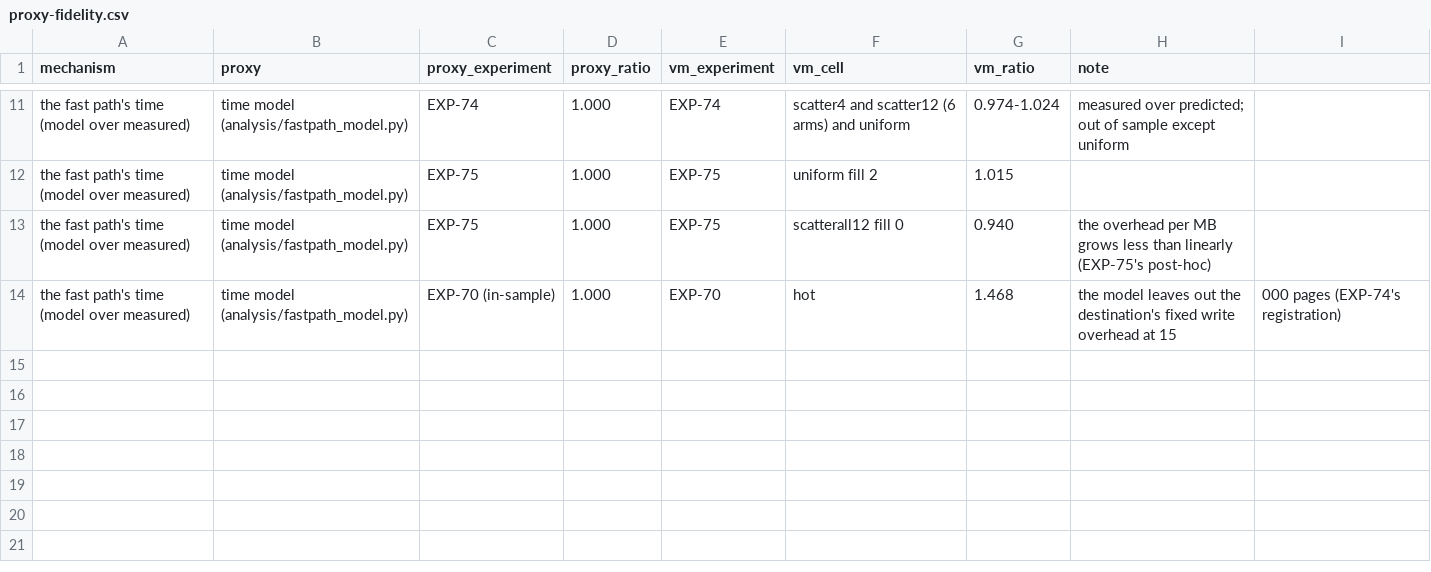
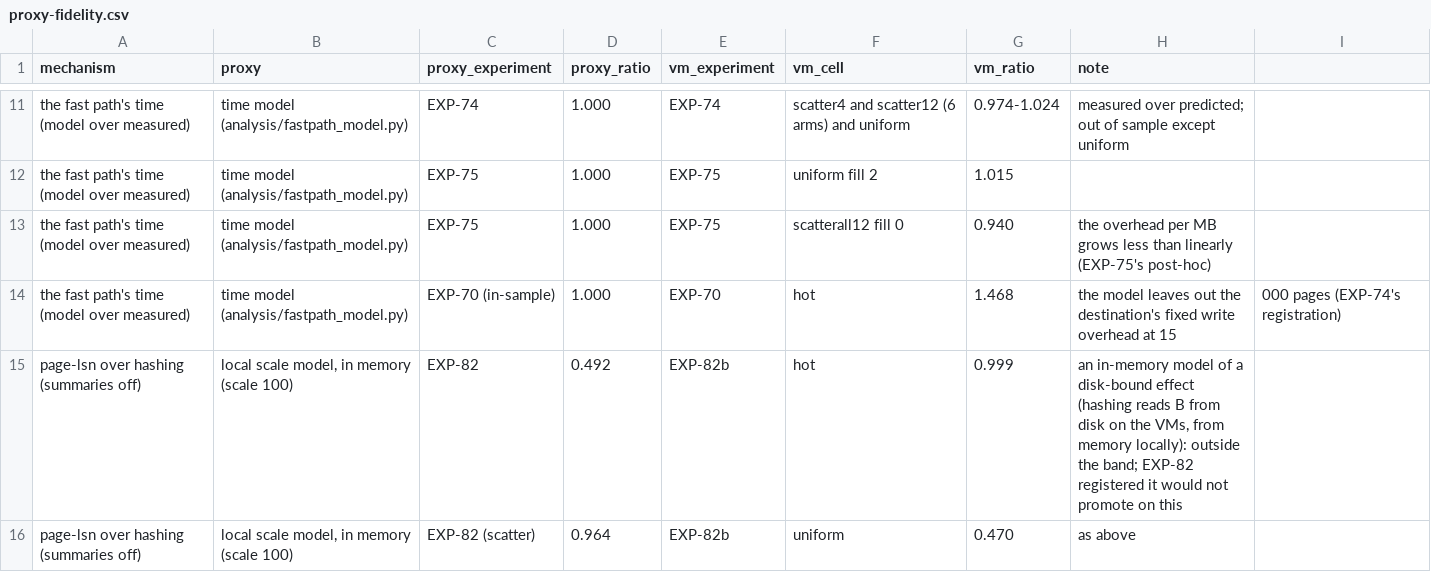
Before and after one commit to MattyWeee123/pg-delta-backup, a CSV file: docs/research/proxy-fidelity.csv, drawn as a sheet; only a part is shown, gaps mark what is left out; the diff names each change by its address in the sheet, - before the commit and + after, or states it on an @@ line.

Commit message:
EXP-82b done: predictions 1-3 held, 4-5 failed. Beyond memory (18 GB on 8 GB VMs), --fast-path page-lsn took 0.470 of hashing's time in uniform (88.6 s against 188.6 s) and 0.999 in hot, 0.81 of WAL-G's catch-up in uniform (109.3 s) and 0.998 in hot, and 0.97-0.98 of pg_basebackup (both read all of S: the algorithm's limit); dest's disk busy 1.2 and 34 s against hashing's 87 and 160 s (B never read); every copy correct; scorer unchanged. 4-5 failed from a harness defect found after the run: run_study.py's base configuration sets summarize_wal = on for every VM source since EXP-64, which SUMMARIES=0 did not override, so the source summarized throughout; the on-demand runs were the ordinary summaries path (first per cell) or refused after the cleanup's RESET fell back to on and the deleted summaries left a gap (second per cell). page-lsn, hashing and WAL-G read no summaries and stand. Lab fixed: off by ALTER SYSTEM, a restart, summaries cleared, a check the summarizer never ran, SET off not RESET. Scorecard (summaries off, WAL gone: a win against WAL-G, a tie against a re-clone), RESULTS, README, idea archive, proxy-fidelity log (page-lsn's in-memory local ratios far outside the band) and LOG updated

```diff
--- a/docs/research/proxy-fidelity.csv
+++ b/docs/research/proxy-fidelity.csv
+row 15: page-lsn over hashing (summaries off) | local scale model, in memory (scale 100) | EXP-82 | 0.492 | EXP-82b | hot | 0.999 | an in-memory model of a disk-bound effect (hashing reads B from disk on the VMs, from memory locally): outside the band; EXP-82 registered it would not promote on this
+row 16: page-lsn over hashing (summaries off) | local scale model, in memory (scale 100) | EXP-82 (scatter) | 0.964 | EXP-82b | uniform | 0.470 | as above
```
Also changed, not shown: 15 other files.
